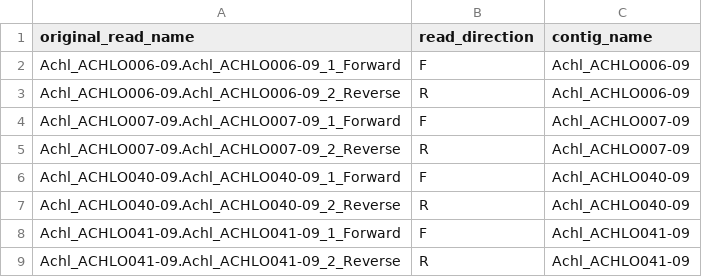
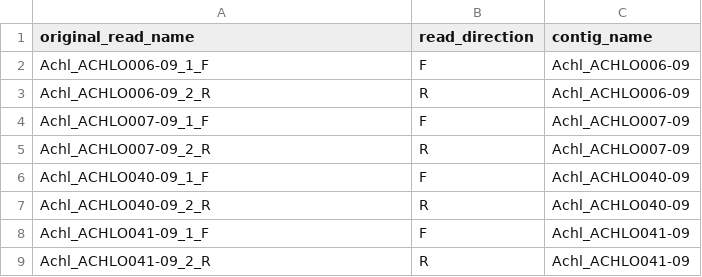
Before and after one commit to roblanf/sangeranalyseR, a CSV file: inst/extdata/fasta/SangerAlignment/names_conversion_v2.csv, drawn as a sheet.

```diff
--- a/inst/extdata/fasta/SangerAlignment/names_conversion_v2.csv
+++ b/inst/extdata/fasta/SangerAlignment/names_conversion_v2.csv
@@ -1,9 +1,9 @@
 "original_read_name","read_direction","contig_name"
-"Achl_ACHLO006-09.Achl_ACHLO006-09_1_Forward","F","Achl_ACHLO006-09"
-"Achl_ACHLO006-09.Achl_ACHLO006-09_2_Reverse","R","Achl_ACHLO006-09"
-"Achl_ACHLO007-09.Achl_ACHLO007-09_1_Forward","F","Achl_ACHLO007-09"
-"Achl_ACHLO007-09.Achl_ACHLO007-09_2_Reverse","R","Achl_ACHLO007-09"
-"Achl_ACHLO040-09.Achl_ACHLO040-09_1_Forward","F","Achl_ACHLO040-09"
-"Achl_ACHLO040-09.Achl_ACHLO040-09_2_Reverse","R","Achl_ACHLO040-09"
-"Achl_ACHLO041-09.Achl_ACHLO041-09_1_Forward","F","Achl_ACHLO041-09"
-"Achl_ACHLO041-09.Achl_ACHLO041-09_2_Reverse","R","Achl_ACHLO041-09"
+"Achl_ACHLO006-09_1_F","F","Achl_ACHLO006-09"
+"Achl_ACHLO006-09_2_R","R","Achl_ACHLO006-09"
+"Achl_ACHLO007-09_1_F","F","Achl_ACHLO007-09"
+"Achl_ACHLO007-09_2_R","R","Achl_ACHLO007-09"
+"Achl_ACHLO040-09_1_F","F","Achl_ACHLO040-09"
+"Achl_ACHLO040-09_2_R","R","Achl_ACHLO040-09"
+"Achl_ACHLO041-09_1_F","F","Achl_ACHLO041-09"
+"Achl_ACHLO041-09_2_R","R","Achl_ACHLO041-09"
```
Also changed, not shown: 18 other files.
